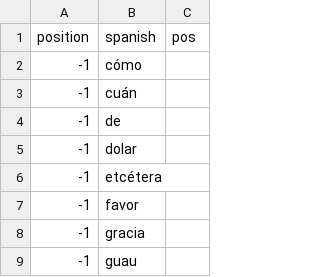
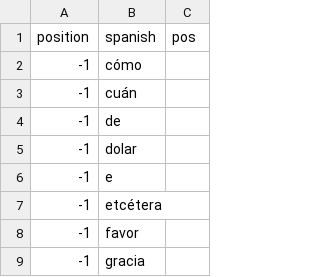
Before and after one commit to doozan/6001_Spanish, a CSV file: excludes.csv, drawn as a sheet; only a part is shown; the shorter side is filled out with more unchanged rows.

Commit message:
more excludes/ignore

```diff
--- a/excludes.csv
+++ b/excludes.csv
@@ -5,2 +5,3 @@ position,spanish,pos
 -1,dolar,
+-1,e,
 -1,etcétera,
```
Also changed, not shown: 1 other file.
